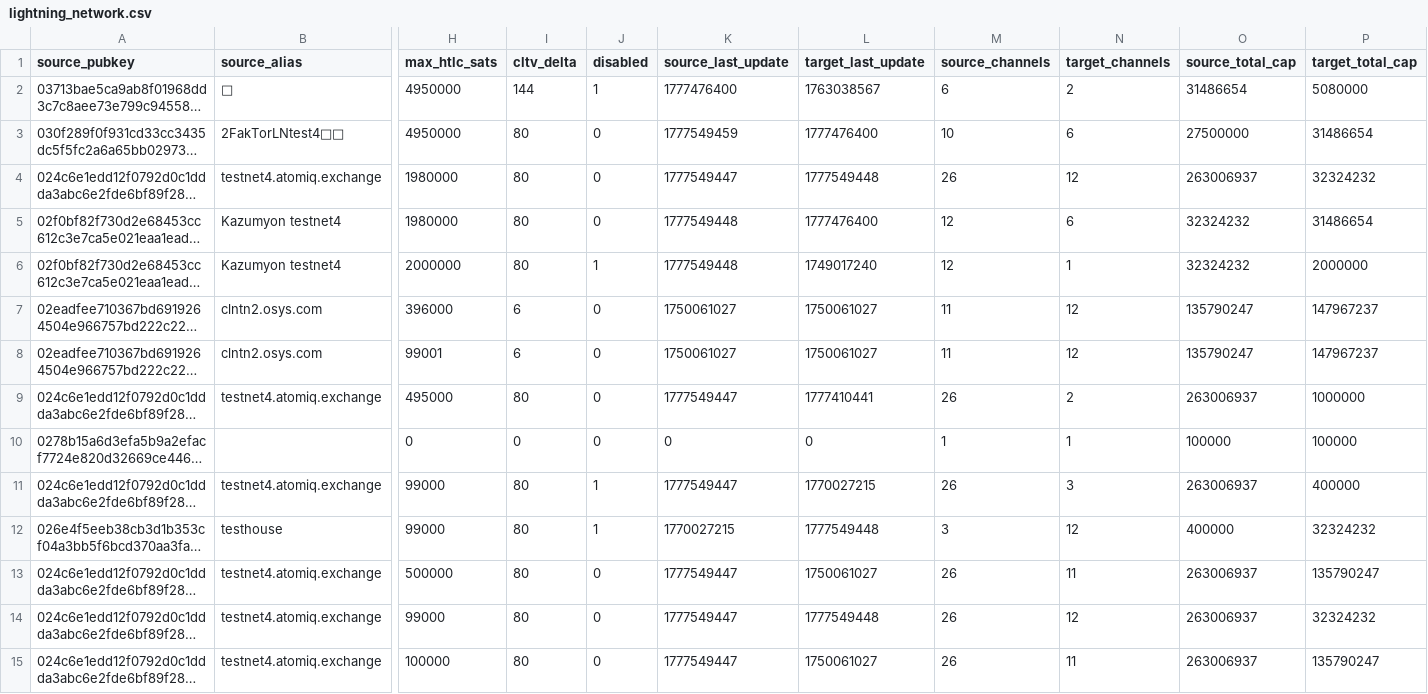
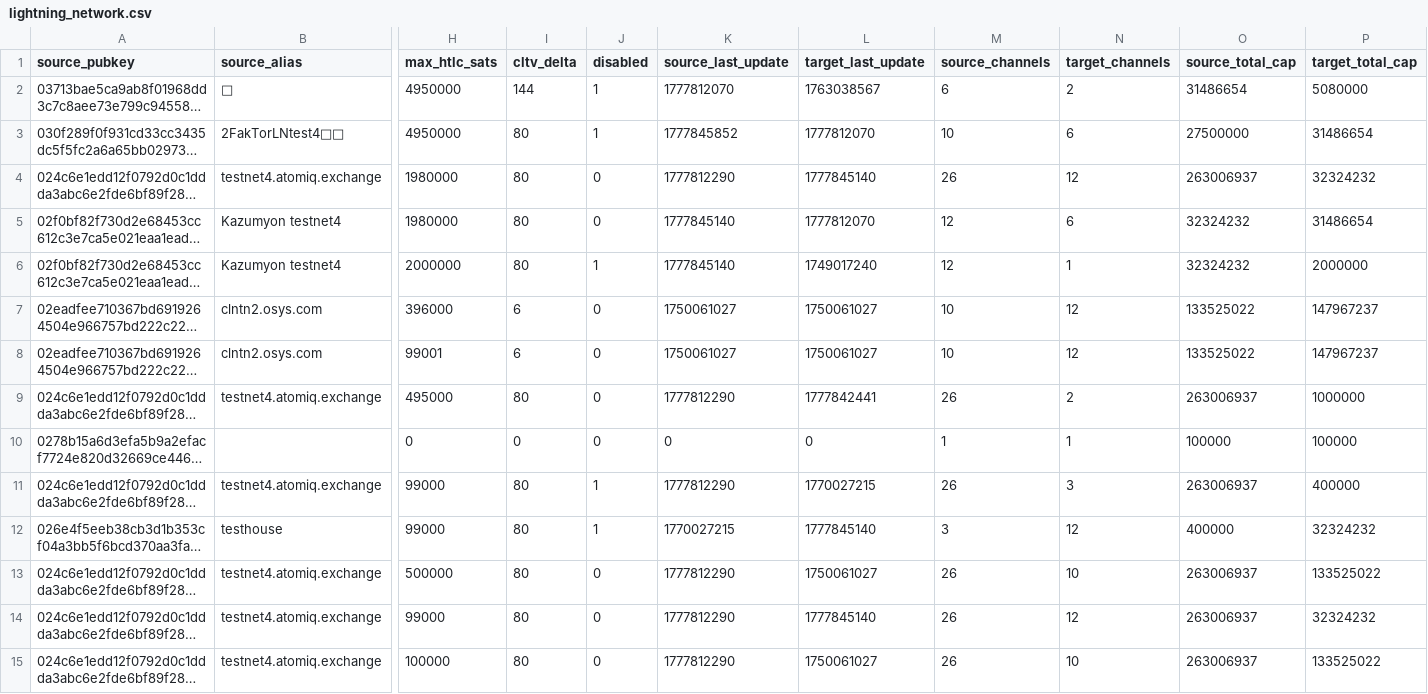
Before and after one commit to btcol/lightning-tools, a CSV file: lightning_network.csv, drawn as a sheet; only a part is shown, gaps mark what is left out; long unchanged cells end in …; the diff covers the shown part only; the diff names each change by its address in the sheet, - before the commit and + after, or states it on an @@ line.

```diff
--- a/lightning_network.csv
+++ b/lightning_network.csv
-K2 (source_last_update): 1777476400
+K2 (source_last_update): 1777812070
-J3 (disabled): 0
+J3 (disabled): 1
-K3 (source_last_update): 1777549459
+K3 (source_last_update): 1777845852
-L3 (target_last_update): 1777476400
+L3 (target_last_update): 1777812070
-K4 (source_last_update): 1777549447
+K4 (source_last_update): 1777812290
-L4 (target_last_update): 1777549448
+L4 (target_last_update): 1777845140
-K5:K6 (source_last_update): 1777549448
+K5:K6 (source_last_update): 1777845140
-L5 (target_last_update): 1777476400
+L5 (target_last_update): 1777812070
-M7:M8 (source_channels): 11
+M7:M8 (source_channels): 10
-O7:O8 (source_total_cap): 135790247
+O7:O8 (source_total_cap): 133525022
-K9 (source_last_update): 1777549447
+K9 (source_last_update): 1777812290
-L9 (target_last_update): 1777410441
+L9 (target_last_update): 1777842441
-K11 (source_last_update): 1777549447
+K11 (source_last_update): 1777812290
-L12 (target_last_update): 1777549448
+L12 (target_last_update): 1777845140
-K13:K15 (source_last_update): 1777549447
+K13:K15 (source_last_update): 1777812290
-N13 (target_channels): 11
+N13 (target_channels): 10
-P13 (target_total_cap): 135790247
+P13 (target_total_cap): 133525022
-L14 (target_last_update): 1777549448
+L14 (target_last_update): 1777845140
-N15 (target_channels): 11
+N15 (target_channels): 10
-P15 (target_total_cap): 135790247
+P15 (target_total_cap): 133525022
```
Also changed, not shown: 1 added row, 1 removed row and 137 edited cells elsewhere in this file, lightning-dashboard/data/lightning_network.csv, 5 other files.
